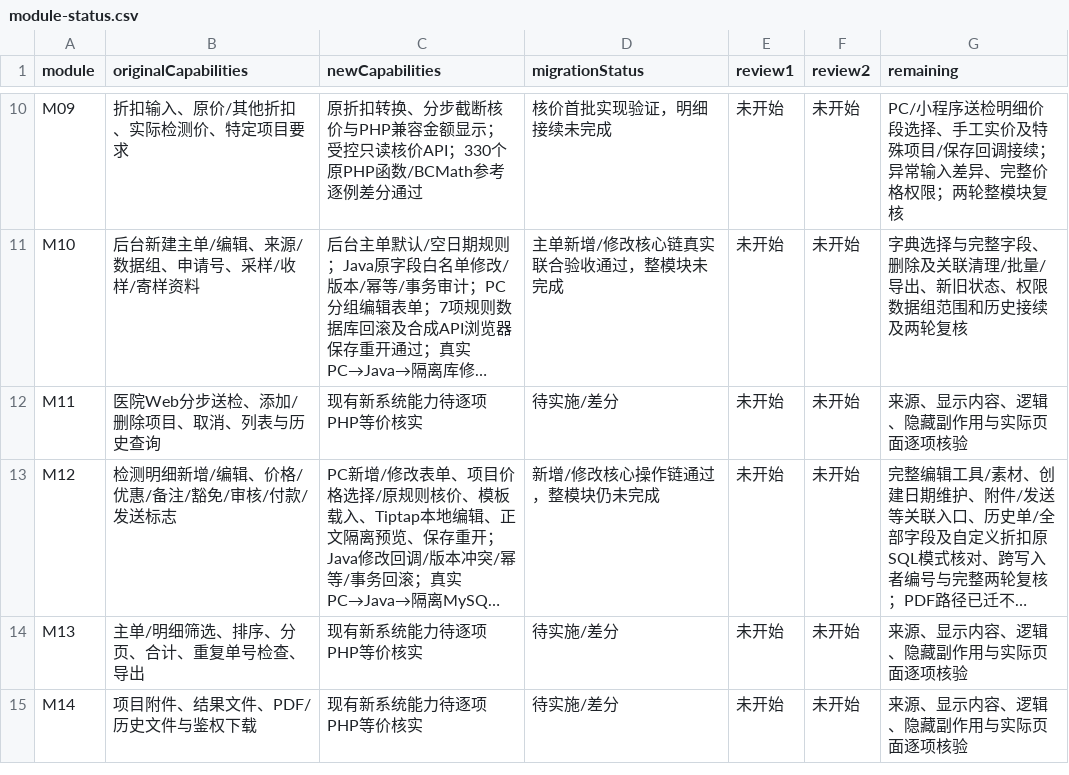
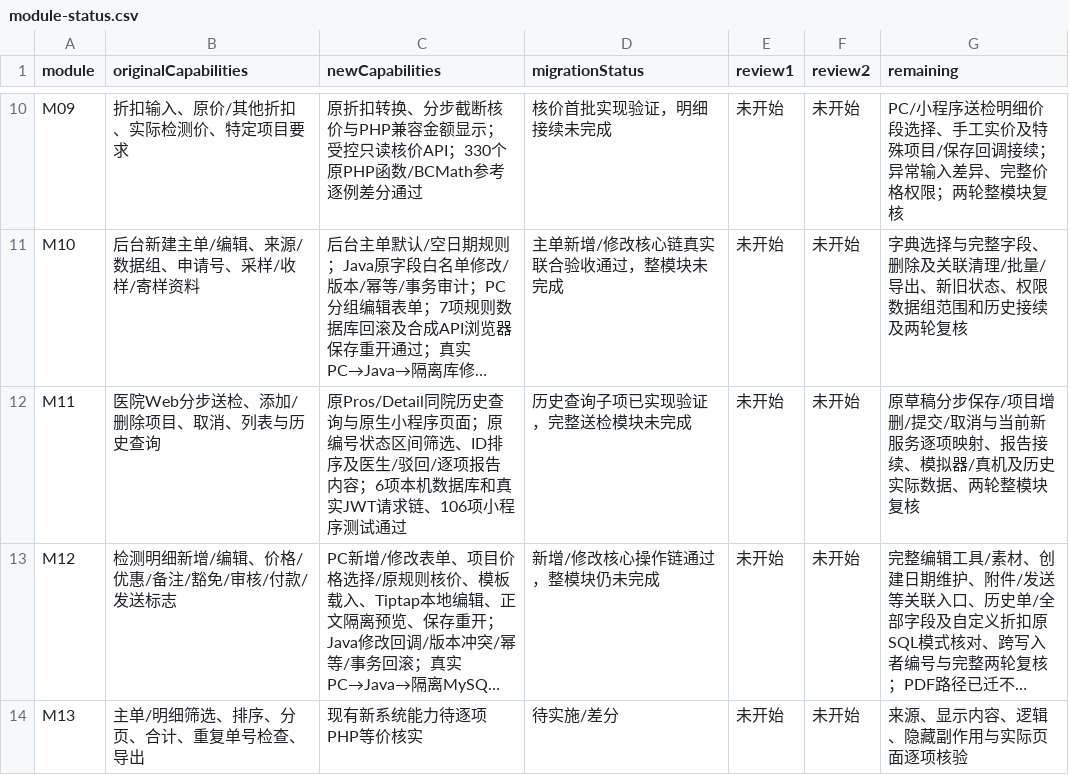
Before and after one commit to gongzhiqiang666-star/petliswx, a CSV file: docs/php-parity/module-status.csv, drawn as a sheet; only a part is shown, gaps mark what is left out; the shorter side is filled out with more unchanged rows; long unchanged cells end in …; the diff names each change by its address in the sheet, - before the commit and + after, or states it on an @@ line.

```diff
--- a/docs/php-parity/module-status.csv
+++ b/docs/php-parity/module-status.csv
-C12 (newCapabilities): 现有新系统能力待逐项PHP等价核实
+C12 (newCapabilities): 原Pros/Detail同院历史查询与原生小程序页面；原编号状态区间筛选、ID排序及医生/驳回/逐项报告内容；6项本机数据库和真实JWT请求链、106项小程序测试通过
-D12 (migrationStatus): 待实施/差分
+D12 (migrationStatus): 历史查询子项已实现验证，完整送检模块未完成
-G12 (remaining): 来源、显示内容、逻辑、隐藏副作用与实际页面逐项核验
+G12 (remaining): 原草稿分步保存/项目增删/提交/取消与当前新服务逐项映射、报告接续、模拟器/真机及历史实际数据、两轮整模块复核
```
Also changed, not shown: docs/php-parity/migration-ledger.csv, 15 other files.
